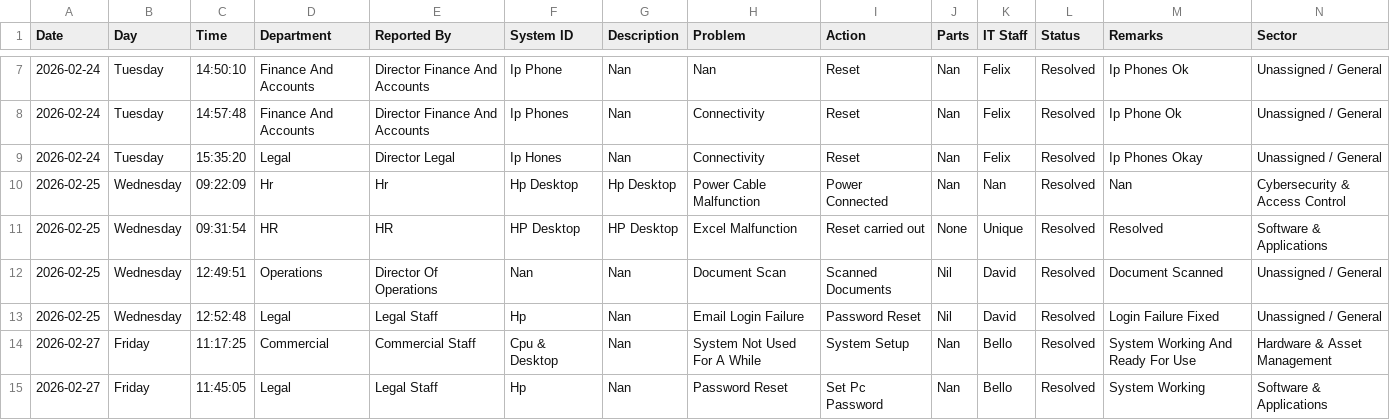
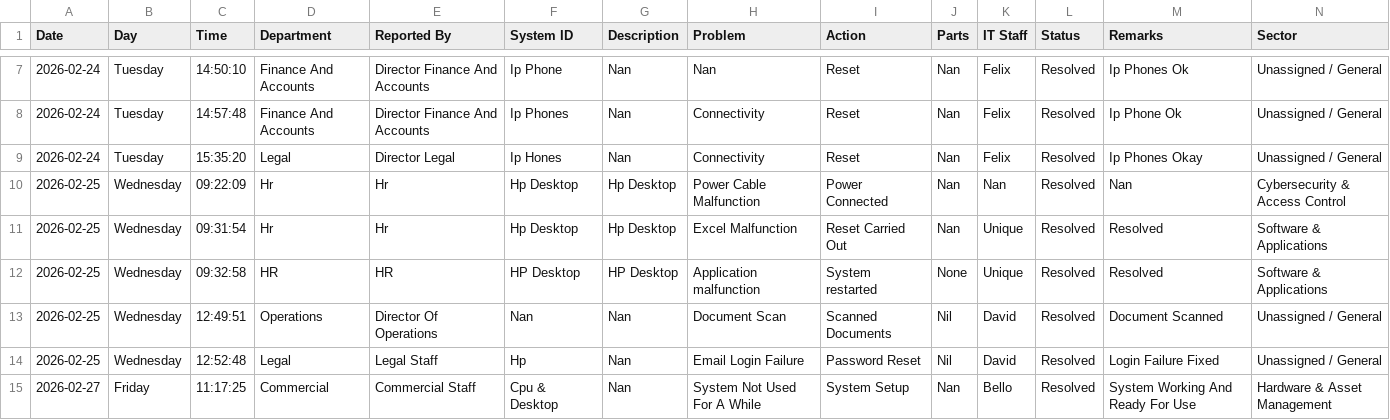
Before and after one commit to motechbello1/ICT-Report-Portal, a CSV file: ict_master_log.csv, drawn as a sheet; only a part is shown, gaps mark what is left out; the shorter side is filled out with more unchanged rows.

Commit message:
Auto-sync ict_master_log.csv

```diff
--- a/ict_master_log.csv
+++ b/ict_master_log.csv
@@ -10,3 +10,4 @@ Date,Day,Time,Department,Reported By,System ID,Description,Problem,Action,Parts,
 2026-02-25,Wednesday,09:22:09,Hr,Hr,Hp Desktop,Hp Desktop,Power Cable Malfunction,Power Connected,Nan,Nan,Resolved,Nan,Cybersecurity & Access Control
-2026-02-25,Wednesday,09:31:54,HR,HR,HP Desktop,HP Desktop,Excel Malfunction,Reset carried out,None,Unique,Resolved,Resolved,Software & Applications
+2026-02-25,Wednesday,09:31:54,Hr,Hr,Hp Desktop,Hp Desktop,Excel Malfunction,Reset Carried Out,Nan,Unique,Resolved,Resolved,Software & Applications
+2026-02-25,Wednesday,09:32:58,HR,HR,HP Desktop,HP Desktop,Application malfunction,System restarted,None,Unique,Resolved,Resolved,Software & Applications
 2026-02-25,Wednesday,12:49:51,Operations,Director Of Operations,Nan,Nan,Document Scan,Scanned Documents,Nil,David,Resolved,Document Scanned,Unassigned / General
```
